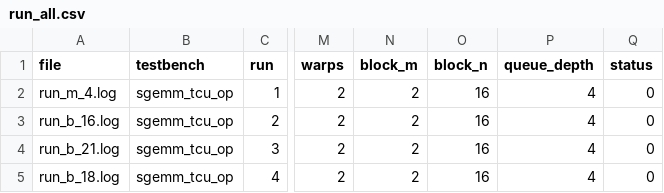
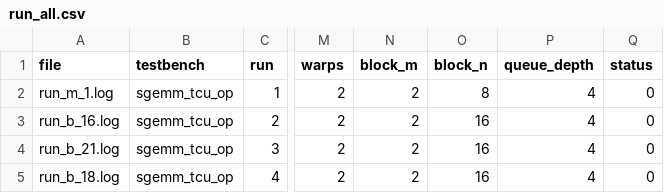
Before and after one commit to GiorgosTriantafyllou324/vortex, a CSV file: custom/run_all/run_all.csv, drawn as a sheet; only a part is shown, gaps mark what is left out; the diff names each change by its address in the sheet, - before the commit and + after, or states it on an @@ line.

```diff
--- a/custom/run_all/run_all.csv
+++ b/custom/run_all/run_all.csv
-A2 (file): run_m_4.log
+A2 (file): run_m_1.log
-O2 (block_n): 16
+O2 (block_n): 8
```
Also changed, not shown: 7 other files.
